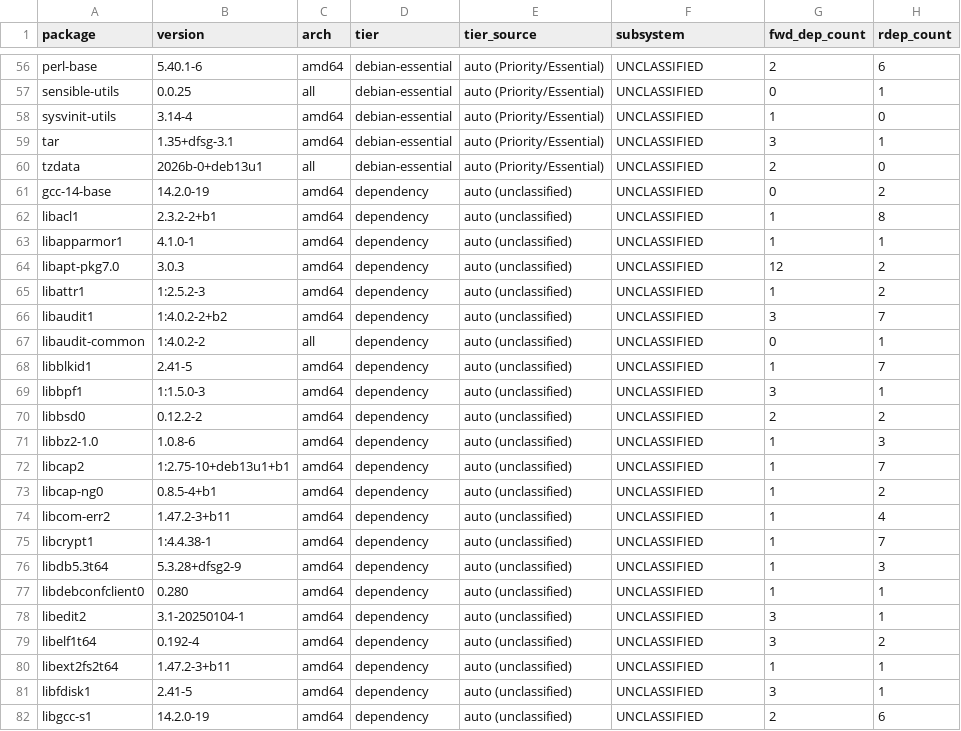
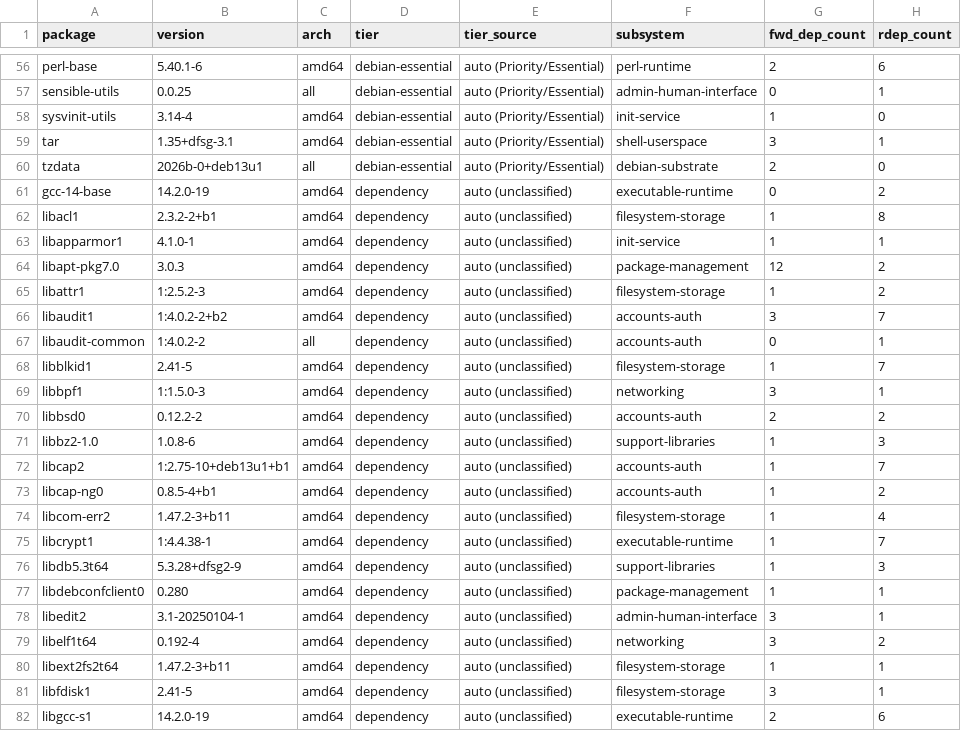
Before and after one commit to a35augment/JFlix, a TSV file: experiments/001-debootstrap/depmap-out/classification-report.tsv, drawn as a sheet; only a part is shown, gaps mark what is left out; the diff covers the shown part only; the diff names each change by its address in the sheet, - before the commit and + after, or states it on an @@ line.

```diff
--- a/experiments/001-debootstrap/depmap-out/classification-report.tsv
+++ b/experiments/001-debootstrap/depmap-out/classification-report.tsv
-F56 (subsystem): UNCLASSIFIED
+F56 (subsystem): perl-runtime
-F57 (subsystem): UNCLASSIFIED
+F57 (subsystem): admin-human-interface
-F58 (subsystem): UNCLASSIFIED
+F58 (subsystem): init-service
-F59 (subsystem): UNCLASSIFIED
+F59 (subsystem): shell-userspace
-F60 (subsystem): UNCLASSIFIED
+F60 (subsystem): debian-substrate
-F61 (subsystem): UNCLASSIFIED
+F61 (subsystem): executable-runtime
-F62 (subsystem): UNCLASSIFIED
+F62 (subsystem): filesystem-storage
-F63 (subsystem): UNCLASSIFIED
+F63 (subsystem): init-service
-F64 (subsystem): UNCLASSIFIED
+F64 (subsystem): package-management
-F65 (subsystem): UNCLASSIFIED
+F65 (subsystem): filesystem-storage
-F66:F67 (subsystem): UNCLASSIFIED
+F66:F67 (subsystem): accounts-auth
-F68 (subsystem): UNCLASSIFIED
+F68 (subsystem): filesystem-storage
-F69 (subsystem): UNCLASSIFIED
+F69 (subsystem): networking
-F70 (subsystem): UNCLASSIFIED
+F70 (subsystem): accounts-auth
-F71 (subsystem): UNCLASSIFIED
+F71 (subsystem): support-libraries
-F72:F73 (subsystem): UNCLASSIFIED
+F72:F73 (subsystem): accounts-auth
-F74 (subsystem): UNCLASSIFIED
+F74 (subsystem): filesystem-storage
-F75 (subsystem): UNCLASSIFIED
+F75 (subsystem): executable-runtime
-F76 (subsystem): UNCLASSIFIED
+F76 (subsystem): support-libraries
-F77 (subsystem): UNCLASSIFIED
+F77 (subsystem): package-management
-F78 (subsystem): UNCLASSIFIED
+F78 (subsystem): admin-human-interface
-F79 (subsystem): UNCLASSIFIED
+F79 (subsystem): networking
-F80:F81 (subsystem): UNCLASSIFIED
+F80:F81 (subsystem): filesystem-storage
-F82 (subsystem): UNCLASSIFIED
+F82 (subsystem): executable-runtime
```
Also changed, not shown: 117 edited cells elsewhere in this file, experiments/001-debootstrap/depmap-out/packages-composite.tsv, experiments/001-debootstrap/depmap-out/subsystem-membership.tsv, 1 other file.
